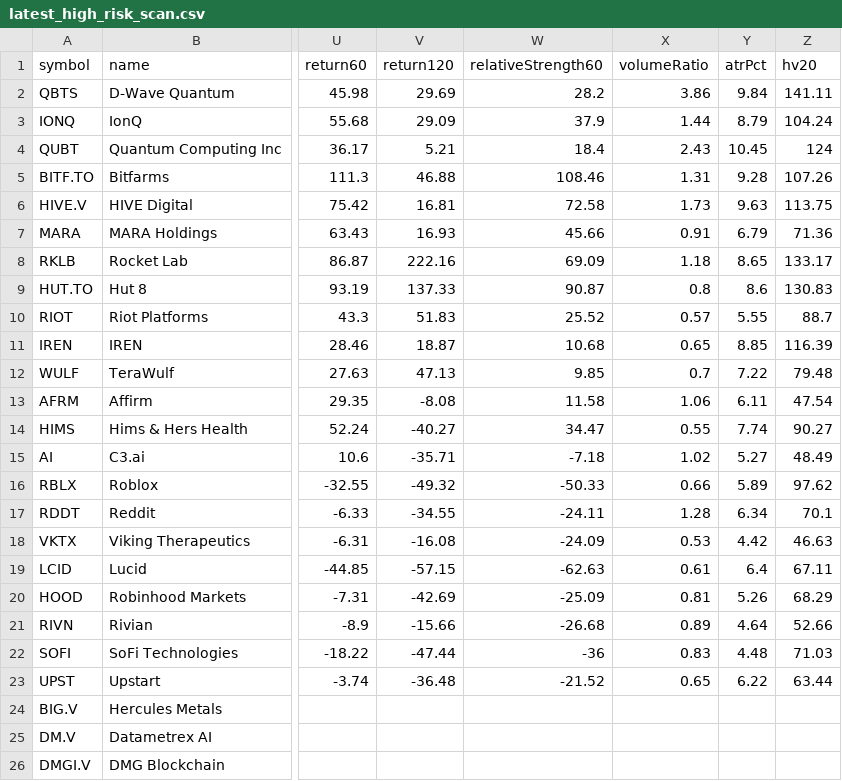
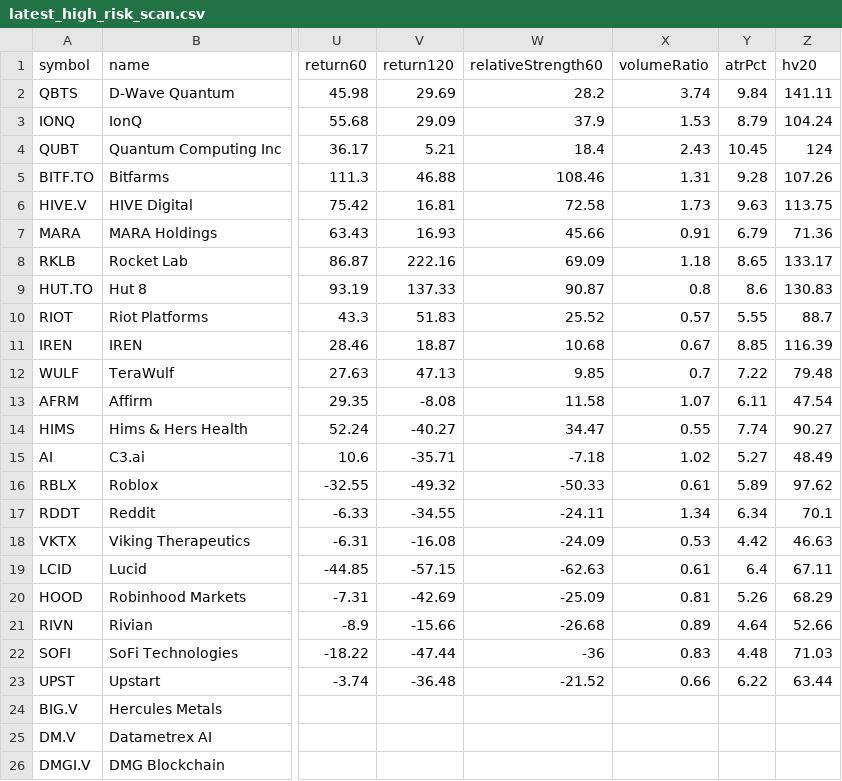
Before and after one commit to narendra0467/Trading-System, a CSV file: reports/latest_high_risk_scan.csv, drawn as a sheet; only a part is shown, gaps mark what is left out; the diff names each change by its address in the sheet, - before the commit and + after, or states it on an @@ line.

```diff
--- a/reports/latest_high_risk_scan.csv
+++ b/reports/latest_high_risk_scan.csv
-X2 (volumeRatio): 3.86
+X2 (volumeRatio): 3.74
-X3 (volumeRatio): 1.44
+X3 (volumeRatio): 1.53
-X11 (volumeRatio): 0.65
+X11 (volumeRatio): 0.67
-X13 (volumeRatio): 1.06
+X13 (volumeRatio): 1.07
-X16 (volumeRatio): 0.66
+X16 (volumeRatio): 0.61
-X17 (volumeRatio): 1.28
+X17 (volumeRatio): 1.34
-X23 (volumeRatio): 0.65
+X23 (volumeRatio): 0.66
```
Also changed, not shown: reports/latest_leaps_scan.csv, reports/latest_options_scan.csv, 17 other files.
